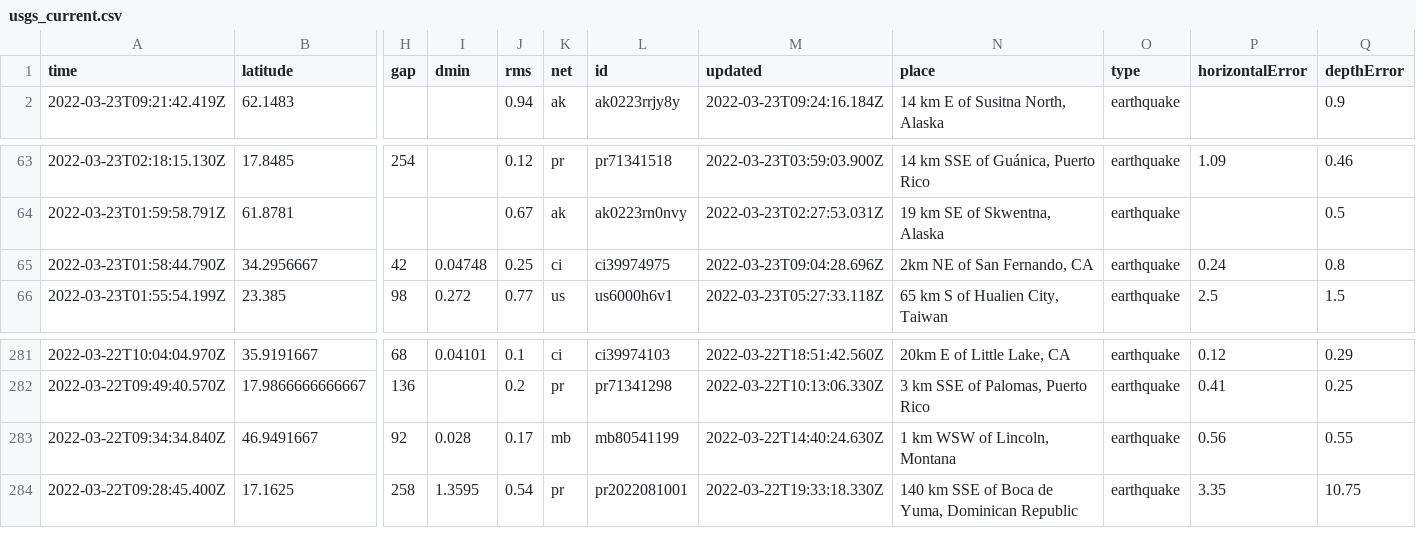
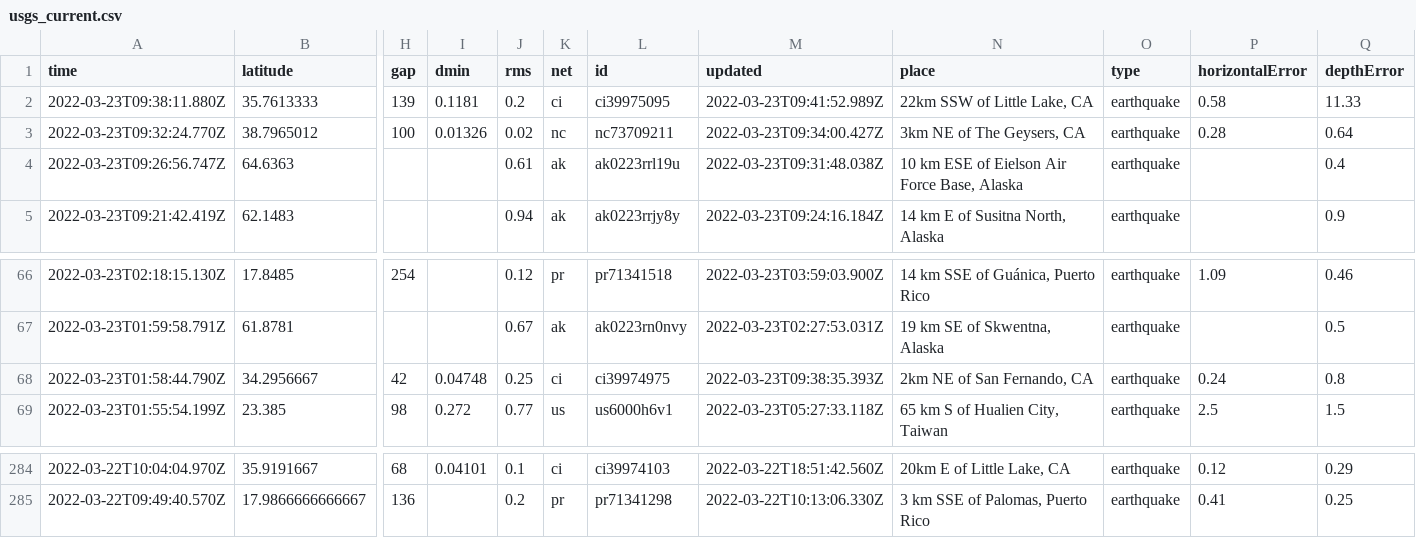
Before and after one commit to jemory/nicar22-github-actions-test, a CSV file: usgs_current.csv, drawn as a sheet; only a part is shown, gaps mark what is left out; removed rows and columns are numbered as before the commit, all else as after; rows hold the shown columns only; the diff names each change by its address in the sheet, - before the commit and + after, or states it on an @@ line.

```diff
--- a/usgs_current.csv
+++ b/usgs_current.csv
+row 2: 2022-03-23T09:38:11.880Z | 35.7613333 | 139 | 0.1181 | 0.2 | ci | ci39975095 | 2022-03-23T09:41:52.989Z | 22km SSW of Little Lake, CA | earthquake | 0.58 | 11.33
+row 3: 2022-03-23T09:32:24.770Z | 38.7965012 | 100 | 0.01326 | 0.02 | nc | nc73709211 | 2022-03-23T09:34:00.427Z | 3km NE of The Geysers, CA | earthquake | 0.28 | 0.64
+row 4: 2022-03-23T09:26:56.747Z | 64.6363 |  |  | 0.61 | ak | ak0223rrl19u | 2022-03-23T09:31:48.038Z | 10 km ESE of Eielson Air Force Base, Alaska | earthquake |  | 0.4
-M68 (updated): 2022-03-23T09:04:28.696Z
+M68 (updated): 2022-03-23T09:38:35.393Z
-row 283: 2022-03-22T09:34:34.840Z | 46.9491667 | 92 | 0.028 | 0.17 | mb | mb80541199 | 2022-03-22T14:40:24.630Z | 1 km WSW of Lincoln, Montana | earthquake | 0.56 | 0.55
-row 284: 2022-03-22T09:28:45.400Z | 17.1625 | 258 | 1.3595 | 0.54 | pr | pr2022081001 | 2022-03-22T19:33:18.330Z | 140 km SSE of Boca de Yuma, Dominican Republic | earthquake | 3.35 | 10.75
```
Also changed, not shown: usgs_main.csv.
